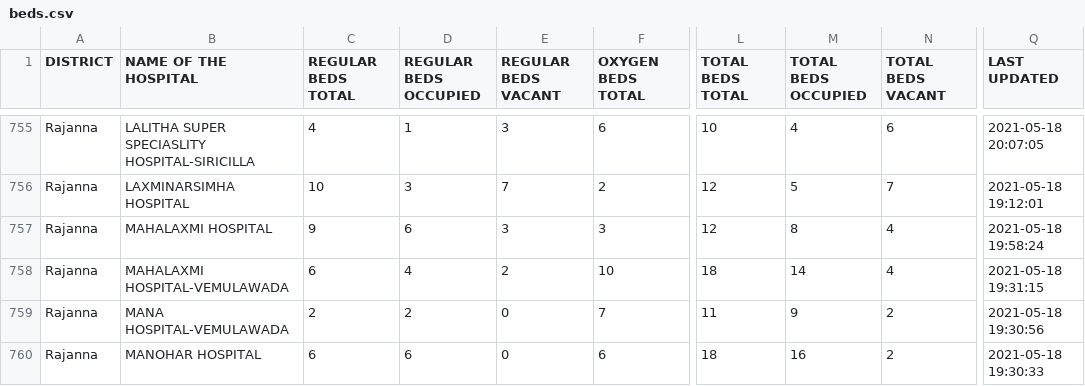
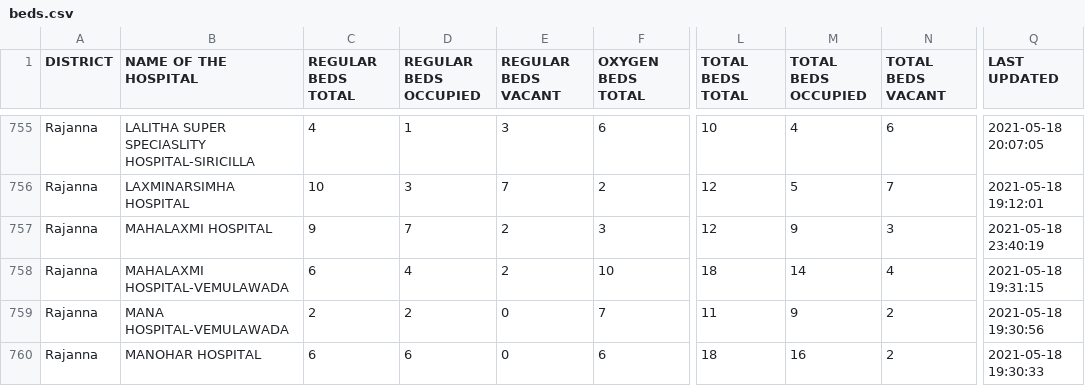
Before and after one commit to covid-telangana/covid-telangana.github.io, a CSV file: data/beds.csv, drawn as a sheet; only a part is shown, gaps mark what is left out; the diff covers the shown part only; the diff names each change by its address in the sheet, - before the commit and + after, or states it on an @@ line.

```diff
--- a/data/beds.csv
+++ b/data/beds.csv
-D757 (REGULAR BEDS OCCUPIED): 6
+D757 (REGULAR BEDS OCCUPIED): 7
-E757 (REGULAR BEDS VACANT): 3
+E757 (REGULAR BEDS VACANT): 2
-M757 (TOTAL BEDS OCCUPIED): 8
+M757 (TOTAL BEDS OCCUPIED): 9
-N757 (TOTAL BEDS VACANT): 4
+N757 (TOTAL BEDS VACANT): 3
-Q757 (LAST UPDATED): 2021-05-18 19:58:24
+Q757 (LAST UPDATED): 2021-05-18 23:40:19
```
Also changed, not shown: 3 moved rows and 40 edited cells elsewhere in this file.
